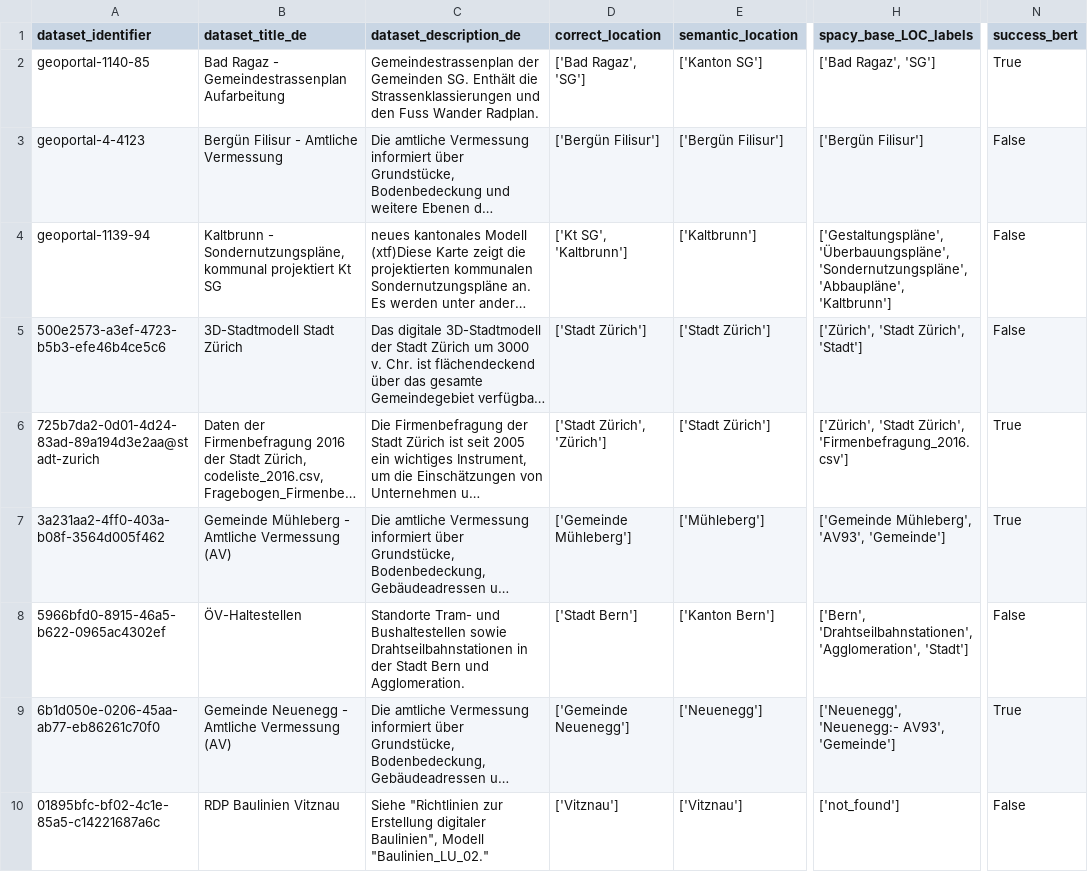
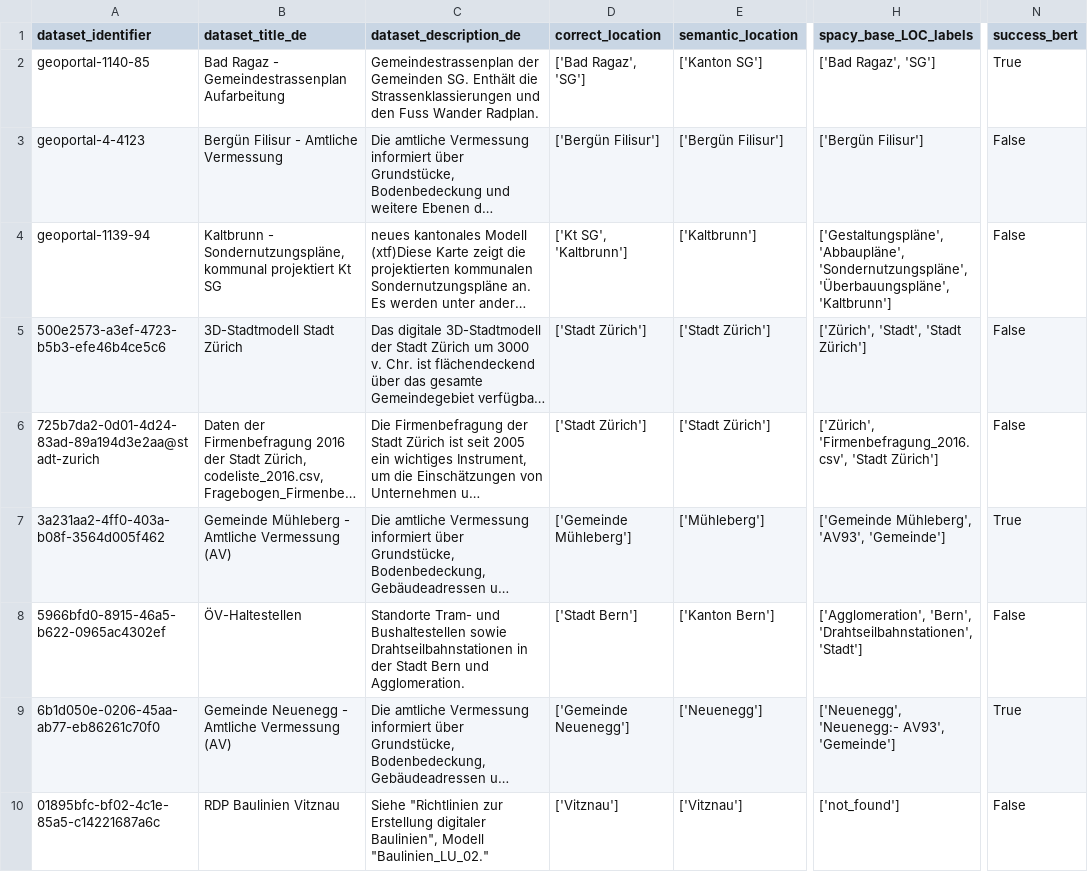
Before and after one commit to loopercamera/4M, a CSV file: 03_NER/05_Statistik/statistical_test_4_methods.csv, drawn as a sheet; only a part is shown, gaps mark what is left out; long unchanged cells end in …; the diff covers the shown part only; the diff names each change by its address in the sheet, - before the commit and + after, or states it on an @@ line.

```diff
--- a/03_NER/05_Statistik/statistical_test_4_methods.csv
+++ b/03_NER/05_Statistik/statistical_test_4_methods.csv
-H4 (spacy_base_LOC_labels): ['Gestaltungspläne', 'Überbauungspläne', 'Sondernutzungspläne', 'Abbaupläne', 'Kaltbrunn']
+H4 (spacy_base_LOC_labels): ['Gestaltungspläne', 'Abbaupläne', 'Sondernutzungspläne', 'Überbauungspläne', 'Kaltbrunn']
-H5 (spacy_base_LOC_labels): ['Zürich', 'Stadt Zürich', 'Stadt']
+H5 (spacy_base_LOC_labels): ['Zürich', 'Stadt', 'Stadt Zürich']
-D6 (correct_location): ['Stadt Zürich', 'Zürich']
+D6 (correct_location): ['Stadt Zürich']
-H6 (spacy_base_LOC_labels): ['Zürich', 'Stadt Zürich', 'Firmenbefragung_2016.csv']
+H6 (spacy_base_LOC_labels): ['Zürich', 'Firmenbefragung_2016.csv', 'Stadt Zürich']
-N6 (success_bert): True
+N6 (success_bert): False
-H8 (spacy_base_LOC_labels): ['Bern', 'Drahtseilbahnstationen', 'Agglomeration', 'Stadt']
+H8 (spacy_base_LOC_labels): ['Agglomeration', 'Bern', 'Drahtseilbahnstationen', 'Stadt']
```
Also changed, not shown: 167 edited cells elsewhere in this file, 03_NER/05_Statistik/loc_scores_data_4_methods.csv, 03_NER/05_Statistik/loc_scores_data_4_methods_made_up_labels.csv, 17 other files.
